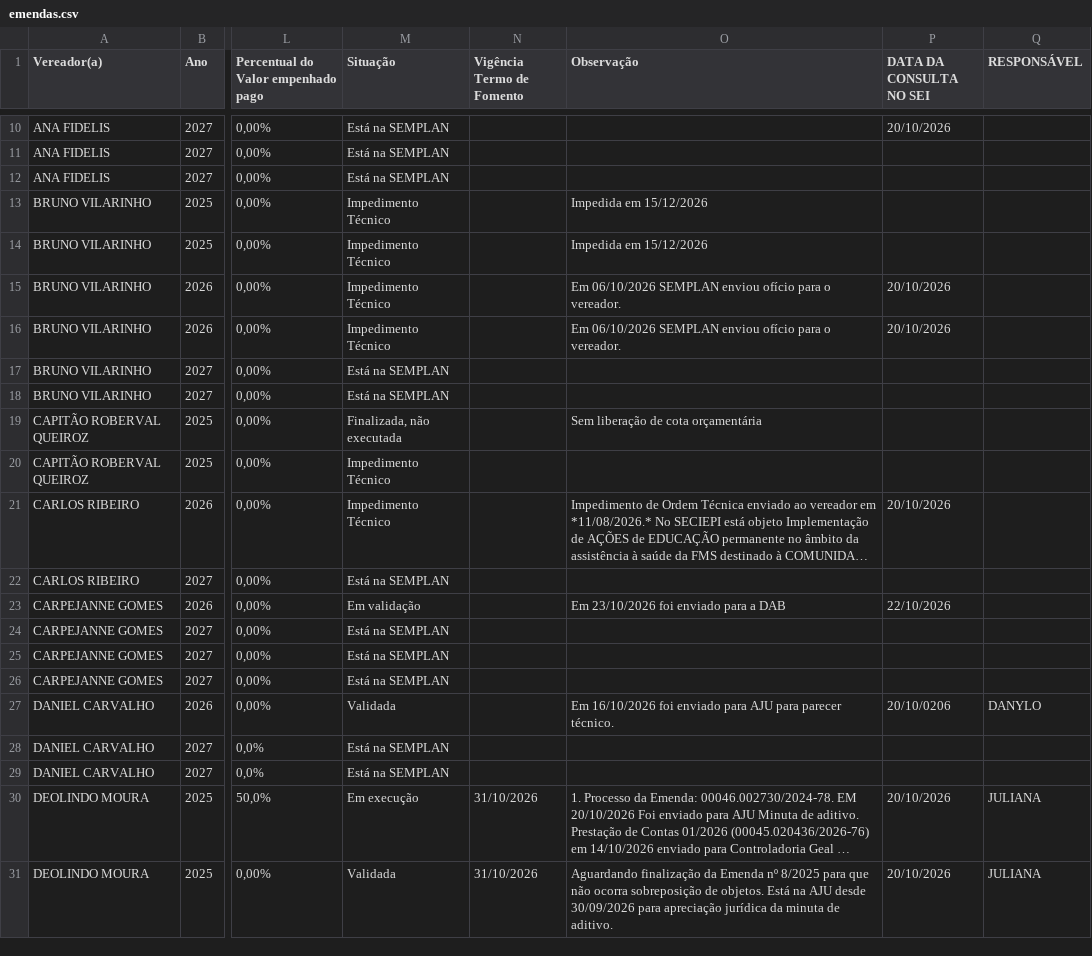
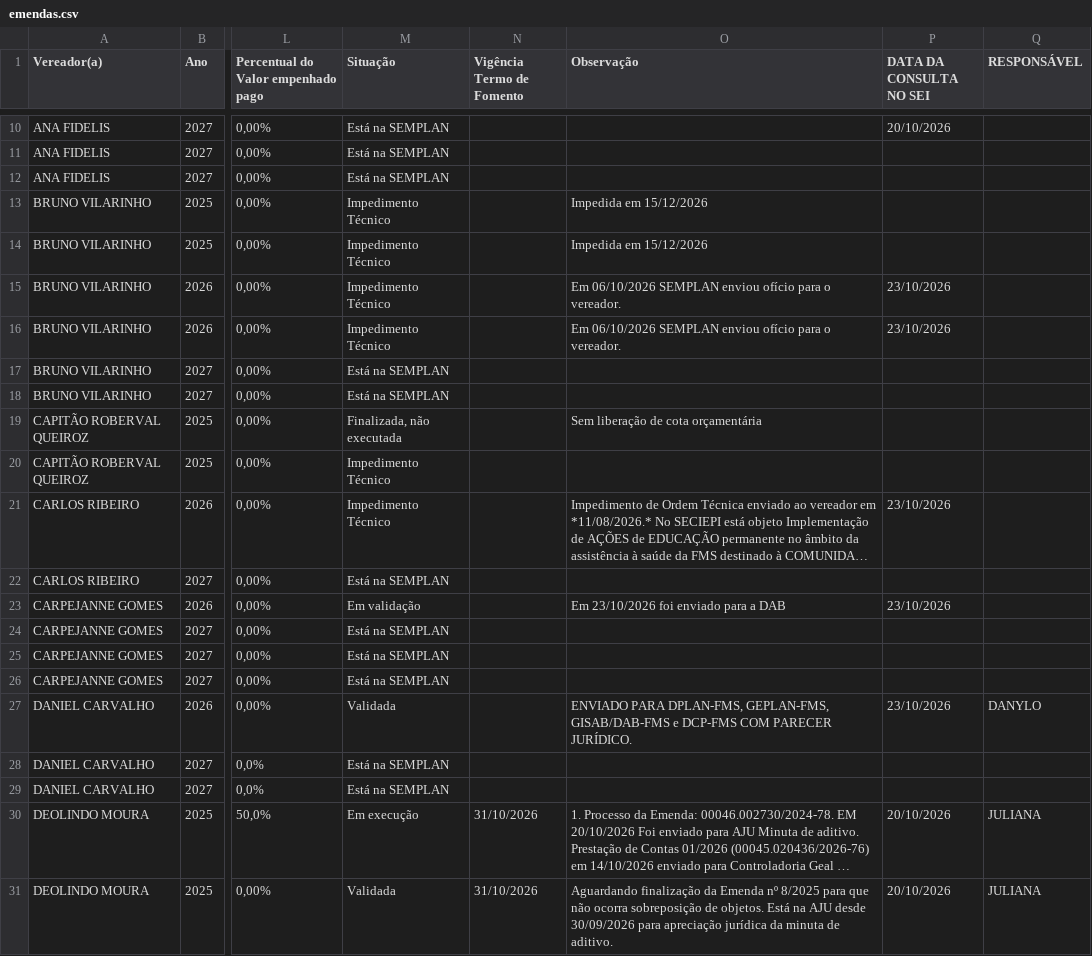
Before and after one commit to danylogalisa-pro/dashboard-emendas, a CSV file: data/emendas.csv, drawn as a sheet; only a part is shown, gaps mark what is left out; long unchanged cells end in …; the diff covers the shown part only; the diff names each change by its address in the sheet, - before the commit and + after, or states it on an @@ line.

```diff
--- a/data/emendas.csv
+++ b/data/emendas.csv
-P15:P16 (DATA DA CONSULTA NO SEI): 20/10/2026
+P15:P16 (DATA DA CONSULTA NO SEI): 23/10/2026
-P21 (DATA DA CONSULTA NO SEI): 20/10/2026
+P21 (DATA DA CONSULTA NO SEI): 23/10/2026
-P23 (DATA DA CONSULTA NO SEI): 22/10/2026
+P23 (DATA DA CONSULTA NO SEI): 23/10/2026
-O27 (Observação): Em 16/10/2026 foi enviado para AJU para parecer técnico.
+O27 (Observação): ENVIADO PARA DPLAN-FMS, GEPLAN-FMS, GISAB/DAB-FMS e DCP-FMS COM PARECER JURÍDICO.
-P27 (DATA DA CONSULTA NO SEI): 20/10/0206
+P27 (DATA DA CONSULTA NO SEI): 23/10/2026
```
Also changed, not shown: 51 edited cells elsewhere in this file, 2 other files.
